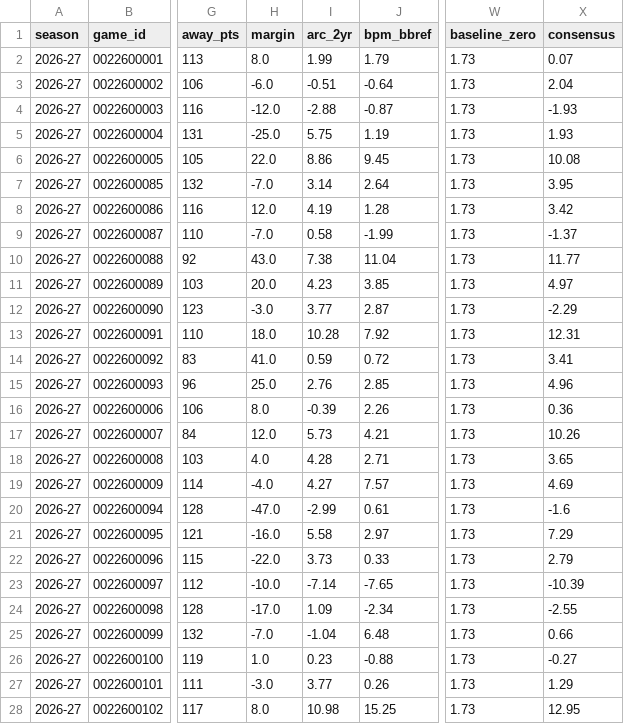
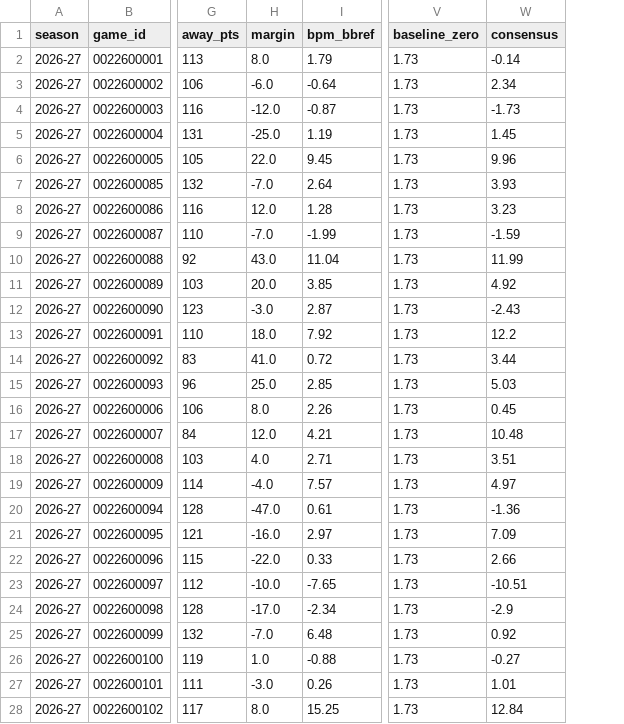
Before and after one commit to lumahoops/hoop-impact-bench, a CSV file: live/results/frozen_games.csv, drawn as a sheet; only a part is shown, gaps mark what is left out; removed rows and columns are numbered as before the commit, all else as after; the diff covers the shown part only; the diff names each change by its address in the sheet, - before the commit and + after, or states it on an @@ line.

Commit message:
Live results, games through 2026-10-31 (frozen + daily)

```diff
--- a/live/results/frozen_games.csv
+++ b/live/results/frozen_games.csv
-column I (arc_2yr), rows 2-28: 1.99 | -0.51 | -2.88 | 5.75 | 8.86 | 3.14 | 4.19 | 0.58 | 7.38 | 4.23 | 3.77 | 10.28 | 0.59 | 2.76 | -0.39 | 5.73 | 4.28 | 4.27 | -2.99 | 5.58 | 3.73 | -7.14 | 1.09 | -1.04 | 0.23 | 3.77 | 10.98
-W2 (consensus): 0.07
+W2 (consensus): -0.14
-W3 (consensus): 2.04
+W3 (consensus): 2.34
-W4 (consensus): -1.93
+W4 (consensus): -1.73
-W5 (consensus): 1.93
+W5 (consensus): 1.45
-W6 (consensus): 10.08
+W6 (consensus): 9.96
-W7 (consensus): 3.95
+W7 (consensus): 3.93
-W8 (consensus): 3.42
+W8 (consensus): 3.23
-W9 (consensus): -1.37
+W9 (consensus): -1.59
-W10 (consensus): 11.77
+W10 (consensus): 11.99
-W11 (consensus): 4.97
+W11 (consensus): 4.92
-W12 (consensus): -2.29
+W12 (consensus): -2.43
-W13 (consensus): 12.31
+W13 (consensus): 12.2
-W14 (consensus): 3.41
+W14 (consensus): 3.44
-W15 (consensus): 4.96
+W15 (consensus): 5.03
-W16 (consensus): 0.36
+W16 (consensus): 0.45
-W17 (consensus): 10.26
+W17 (consensus): 10.48
-W18 (consensus): 3.65
+W18 (consensus): 3.51
-W19 (consensus): 4.69
+W19 (consensus): 4.97
-W20 (consensus): -1.6
+W20 (consensus): -1.36
-W21 (consensus): 7.29
+W21 (consensus): 7.09
-W22 (consensus): 2.79
+W22 (consensus): 2.66
-W23 (consensus): -10.39
+W23 (consensus): -10.51
-W24 (consensus): -2.55
+W24 (consensus): -2.9
-W25 (consensus): 0.66
+W25 (consensus): 0.92
-W27 (consensus): 1.29
+W27 (consensus): 1.01
-W28 (consensus): 12.95
+W28 (consensus): 12.84
```
Also changed, not shown: 61 edited cells elsewhere in this file, live/results/frozen_history.csv, 2 other files.
